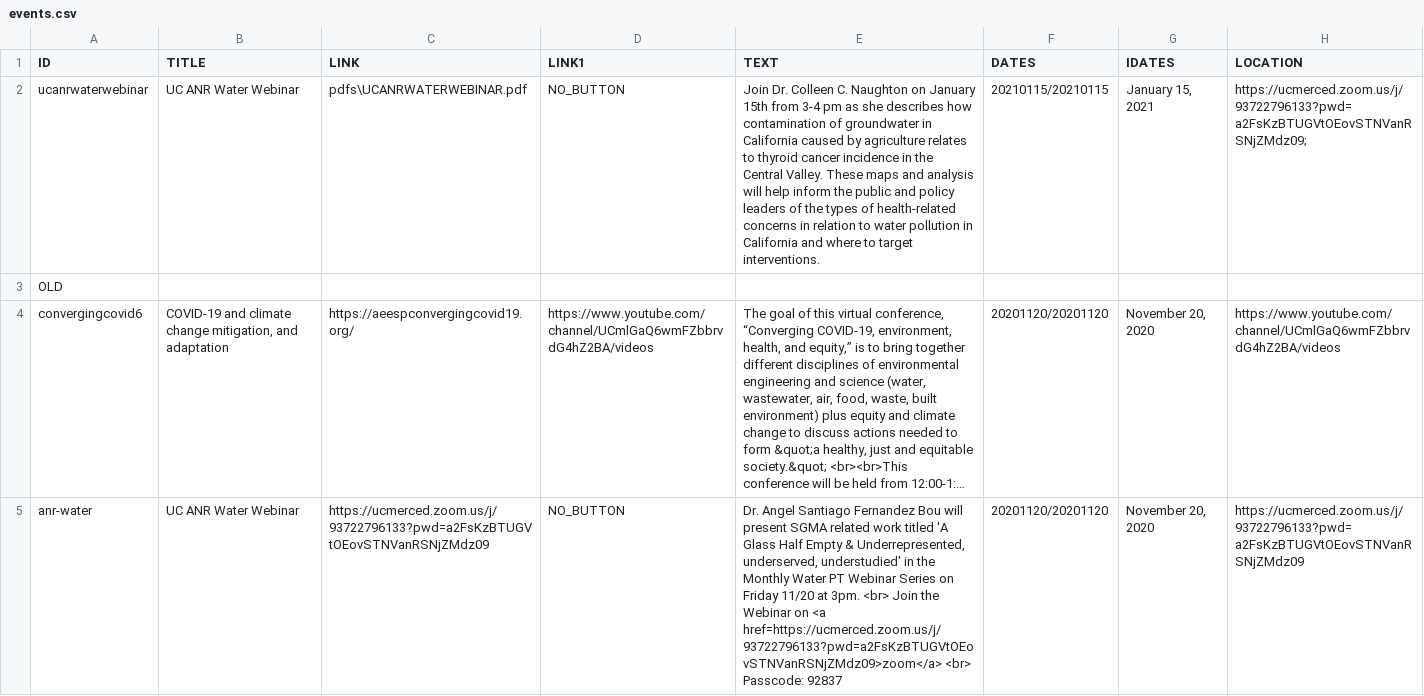
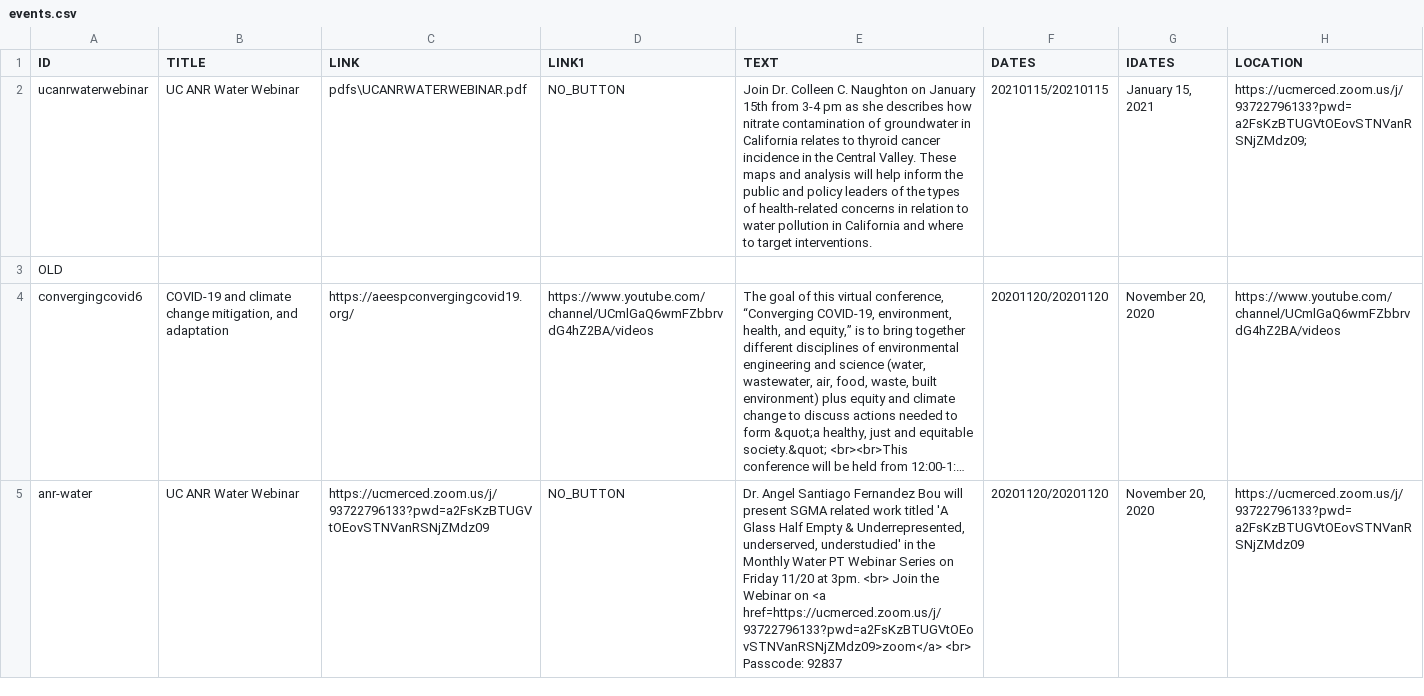
Before and after one commit to citris-ucmerced/citris, a CSV file: events.csv, drawn as a sheet; only a part is shown; long unchanged cells end in ….

Commit message:
Removed "from agriculture"

```diff
--- a/events.csv
+++ b/events.csv
@@ -1,3 +1,3 @@
 "ID","TITLE","LINK","LINK1","TEXT","DATES","IDATES","LOCATION"
-"ucanrwaterwebinar","UC ANR Water Webinar","pdfs\UCANRWATERWEBINAR.pdf","NO_BUTTON","Join Dr. Colleen C. Naughton on January 15th from 3-4 pm as she describes how contamination of groundwater in California caused by agriculture relates to thyroid cancer incidence in the Central Valley. These maps and analysis will help inform the public and policy leaders of the types of health-related concerns in relation to water pollution in California and where to target interventions.","20210115/20210115","January 15, 2021","https://ucmerced.zoom.us/j/93722796133?pwd=a2FsKzBTUGVtOEovSTNVanRSNjZMdz09;"
+"ucanrwaterwebinar","UC ANR Water Webinar","pdfs\UCANRWATERWEBINAR.pdf","NO_BUTTON","Join Dr. Colleen C. Naughton on January 15th from 3-4 pm as she describes how nitrate contamination of groundwater in California relates to thyroid cancer incidence in the Central Valley. These maps and analysis will help inform the public and policy leaders of the types of health-related concerns in relation to water pollution in California and where to target interventions.","20210115/20210115","January 15, 2021","https://ucmerced.zoom.us/j/93722796133?pwd=a2FsKzBTUGVtOEovSTNVanRSNjZMdz09;"
 "OLD","","",""
```
